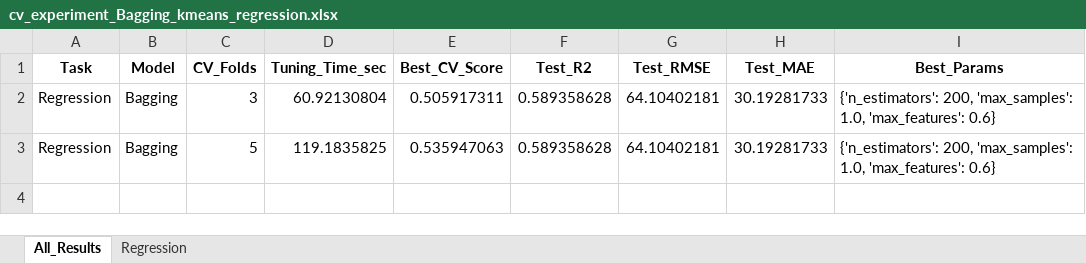
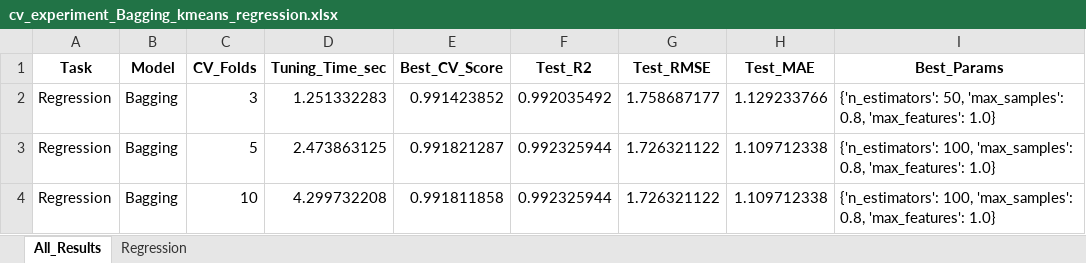
Before and after one commit to ayezza/ML_CV, an Excel workbook: output/reports/cv_experiment_Bagging_kmeans_regression.xlsx, sheet All_Results, drawn as a sheet; values as stored, in another font and other column widths than the file's, no borders; the diff names each change by its address in the sheet, - before the commit and + after, or states it on an @@ line.

```diff
--- a/output/reports/cv_experiment_Bagging_kmeans_regression.xlsx (sheet All_Results)
+++ b/output/reports/cv_experiment_Bagging_kmeans_regression.xlsx (sheet All_Results)
-D2 (Tuning_Time_sec): 60.92130804
+D2 (Tuning_Time_sec): 1.251332283
-E2 (Best_CV_Score): 0.505917311
+E2 (Best_CV_Score): 0.991423852
-F2 (Test_R2): 0.589358628
+F2 (Test_R2): 0.992035492
-G2 (Test_RMSE): 64.10402181
+G2 (Test_RMSE): 1.758687177
-H2 (Test_MAE): 30.19281733
+H2 (Test_MAE): 1.129233766
-I2 (Best_Params): {'n_estimators': 200, 'max_samples': 1.0, 'max_features': 0.6}
+I2 (Best_Params): {'n_estimators': 50, 'max_samples': 0.8, 'max_features': 1.0}
-D3 (Tuning_Time_sec): 119.1835825
+D3 (Tuning_Time_sec): 2.473863125
-E3 (Best_CV_Score): 0.535947063
+E3 (Best_CV_Score): 0.991821287
-F3 (Test_R2): 0.589358628
+F3 (Test_R2): 0.992325944
-G3 (Test_RMSE): 64.10402181
+G3 (Test_RMSE): 1.726321122
-H3 (Test_MAE): 30.19281733
+H3 (Test_MAE): 1.109712338
-I3 (Best_Params): {'n_estimators': 200, 'max_samples': 1.0, 'max_features': 0.6}
+I3 (Best_Params): {'n_estimators': 100, 'max_samples': 0.8, 'max_features': 1.0}
+row 4: Regression | Bagging | 10 | 4.299732208 | 0.991811858 | 0.992325944 | 1.726321122 | 1.109712338 | {'n_estimators': 100, 'max_samples': 0.8, 'max_features': 1.0}
```
Also changed, not shown: sheet Regression, output/reports/cv_experiment_ElasticNet_kmeans_regression.xlsx, output/reports/cv_experiment_GradientBoosting_kmeans_regression.xlsx, 53 other files.
